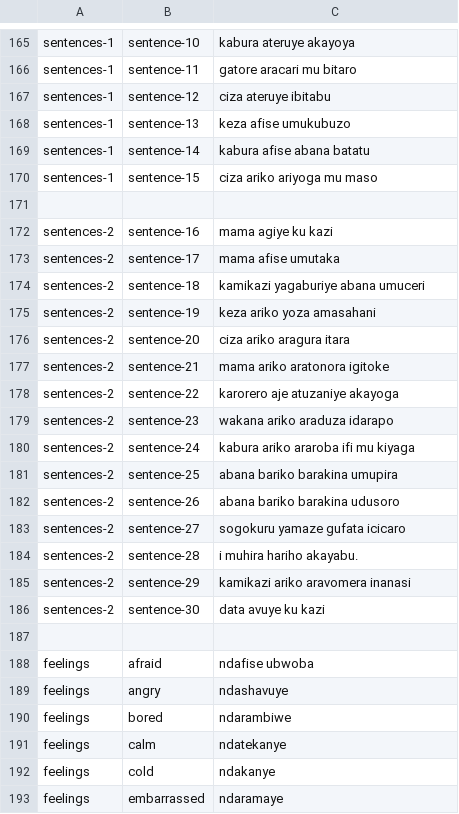
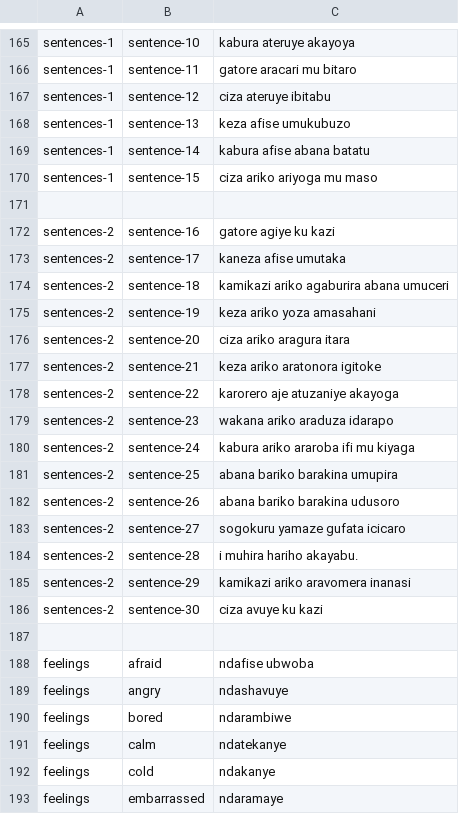
Before and after one commit to lionel-k/lionel-k.github.io, a CSV file: www/lib/learn/translations/kirundi.csv, drawn as a sheet; only a part is shown, gaps mark what is left out.

Commit message:
Update Kirundi translations with corrections

```diff
--- a/www/lib/learn/translations/kirundi.csv
+++ b/www/lib/learn/translations/kirundi.csv
@@ -171,8 +171,8 @@ sentences-1,sentence-15,ciza ariko ariyoga mu maso
 
-sentences-2,sentence-16,mama agiye ku kazi
-sentences-2,sentence-17,mama afise umutaka
-sentences-2,sentence-18,kamikazi yagaburiye abana umuceri
+sentences-2,sentence-16,gatore agiye ku kazi
+sentences-2,sentence-17,kaneza afise umutaka
+sentences-2,sentence-18,kamikazi ariko agaburira abana umuceri
 sentences-2,sentence-19,keza ariko yoza amasahani
 sentences-2,sentence-20,ciza ariko aragura itara
-sentences-2,sentence-21,mama ariko aratonora igitoke
+sentences-2,sentence-21,keza ariko aratonora igitoke
 sentences-2,sentence-22,karorero aje atuzaniye akayoga
@@ -185,3 +185,3 @@ sentences-2,sentence-28,i muhira hariho akayabu.
 sentences-2,sentence-29,kamikazi ariko aravomera inanasi
-sentences-2,sentence-30,data avuye ku kazi
+sentences-2,sentence-30,ciza avuye ku kazi
 
```
